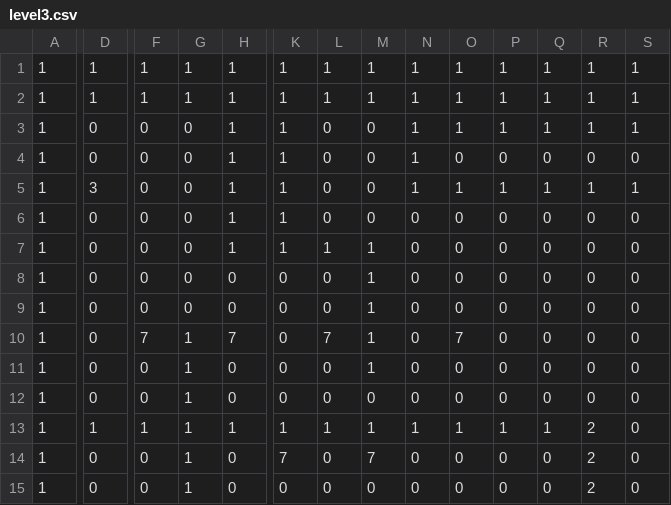
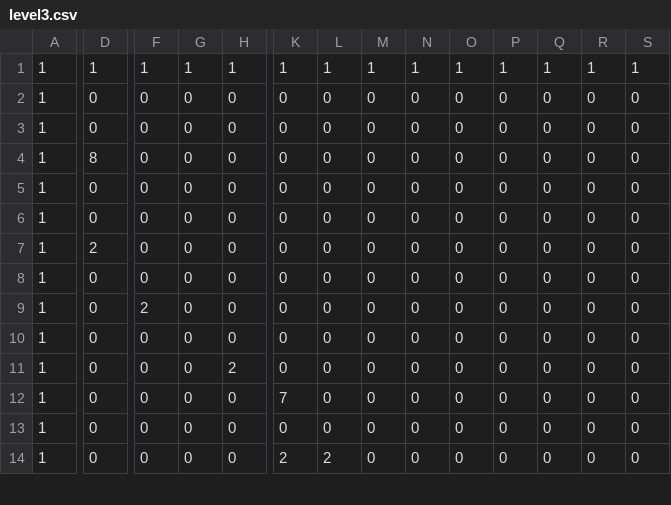
Before and after one commit to MatiasMartina/MartinaMatias-Pygame-Tp-Final, a CSV file: level3.csv, drawn as a sheet; only a part is shown, gaps mark what is left out; removed rows and columns are numbered as before the commit, all else as after; rows hold the shown columns only; the diff covers the shown part only; the diff names each change by its address in the sheet, - before the commit and + after, or states it on an @@ line.

```diff
--- a/level3.csv
+++ b/level3.csv
-row 2: 1 | 1 | 1 | 1 | 1 | 1 | 1 | 1 | 1 | 1 | 1 | 1 | 1 | 1
-H2:H6: 1
+H2:H6: 0
-K2:K6: 1
+K2:K6: 0
-N2:N4: 1
+N2:N4: 0
-O2: 1
+O2: 0
-P2: 1
+P2: 0
-Q2: 1
+Q2: 0
-R2: 1
+R2: 0
-S2: 1
+S2: 0
-D4: 3
+D4: 8
-O4: 1
+O4: 0
-P4: 1
+P4: 0
-Q4: 1
+Q4: 0
-R4: 1
+R4: 0
-S4: 1
+S4: 0
-L6: 1
+L6: 0
-M6:M10: 1
+M6:M10: 0
-D7: 0
+D7: 2
-F9: 7
+F9: 2
-G9:G11: 1
+G9:G11: 0
-H9: 7
+H9: 0
-L9: 7
+L9: 0
-O9: 7
+O9: 0
-H11: 0
+H11: 2
-row 13: 1 | 1 | 1 | 1 | 1 | 1 | 1 | 1 | 1 | 1 | 1 | 1 | 2 | 0
-G12:G13: 1
+G12:G13: 0
-M12: 7
+M12: 0
-R12:R13: 2
+R12:R13: 0
+row 14: 1 | 0 | 0 | 0 | 0 | 2 | 2 | 0 | 0 | 0 | 0 | 0 | 0 | 0
```
Also changed, not shown: 2 added rows, 1 removed row and 34 edited cells elsewhere in this file, level1.csv, level2.csv, 13 other files.
